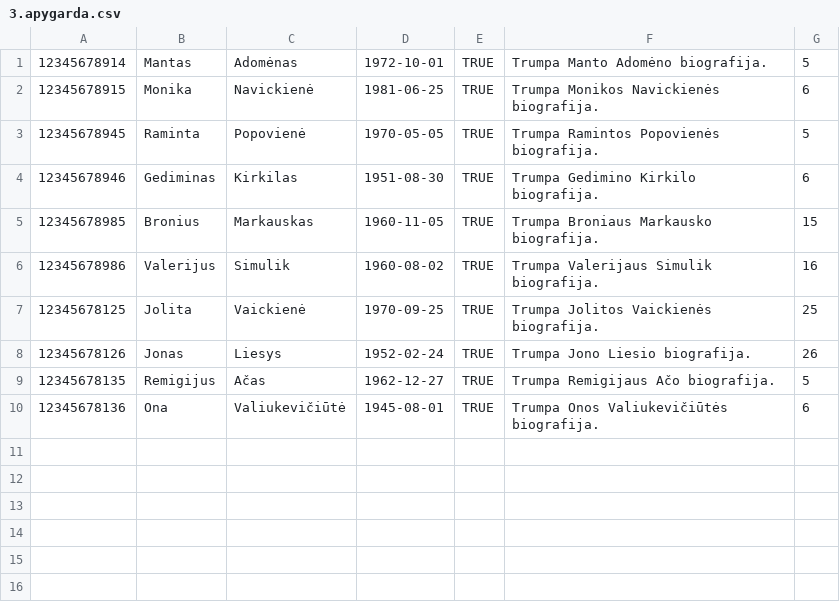
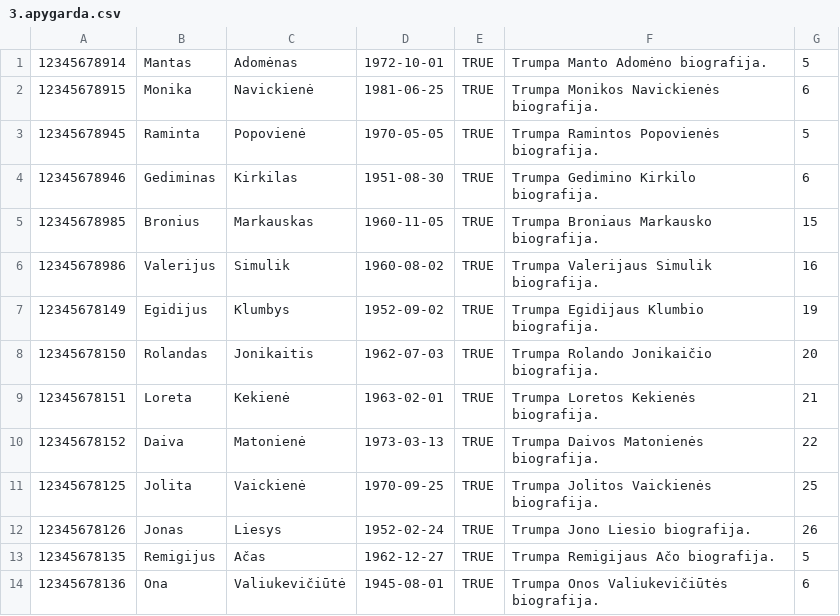
Before and after one commit to matas-g/Rinkimu-IS_RiBRIS, a CSV file: example CSV files/3.apygarda.csv, drawn as a sheet; the diff names each change by its address in the sheet, - before the commit and + after, or states it on an @@ line.

```diff
--- a/example CSV files/3.apygarda.csv
+++ b/example CSV files/3.apygarda.csv
+row 7: 12345678149 | Egidijus | Klumbys | 1952-09-02 | TRUE | Trumpa Egidijaus Klumbio biografija. | 19
+row 8: 12345678150 | Rolandas | Jonikaitis | 1962-07-03 | TRUE | Trumpa Rolando Jonikaičio biografija. | 20
+row 9: 12345678151 | Loreta | Kekienė | 1963-02-01 | TRUE | Trumpa Loretos Kekienės biografija. | 21
+row 10: 12345678152 | Daiva | Matonienė | 1973-03-13 | TRUE | Trumpa Daivos Matonienės biografija. | 22
```
Also changed, not shown: example CSV files/1.konservatoriai.csv, example CSV files/2.apygarda.csv, 7 other files.
